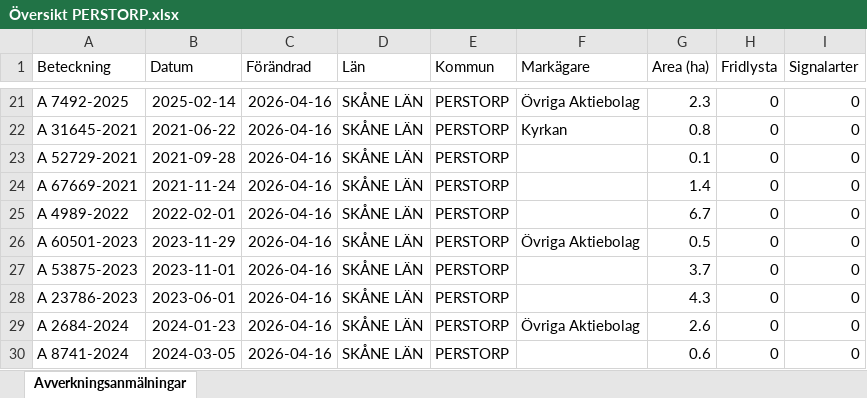
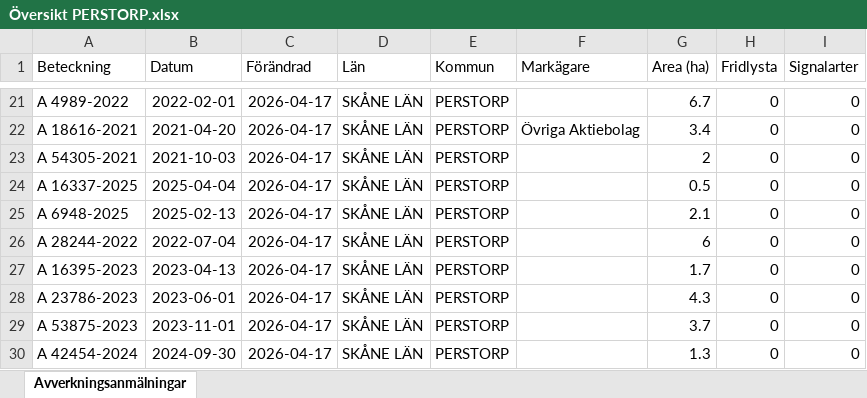
Before and after one commit to klasma/Logging_1275, an Excel workbook: Översikt PERSTORP.xlsx, sheet Avverkningsanmälningar, drawn as a sheet; only a part is shown, gaps mark what is left out; values as stored, in another font and other column widths than the file's, no borders; the diff covers the shown part only; the diff names each change by its address in the sheet, - before the commit and + after, or states it on an @@ line.

```diff
--- a/Översikt PERSTORP.xlsx (sheet Avverkningsanmälningar)
+++ b/Översikt PERSTORP.xlsx (sheet Avverkningsanmälningar)
-A21 (Beteckning): A 7492-2025
+A21 (Beteckning): A 4989-2022
-B21 (Datum): 2025-02-14
+B21 (Datum): 2022-02-01
-C21:C30 (Förändrad): 2026-04-16
+C21:C30 (Förändrad): 2026-04-17
-F21 (Markägare): Övriga Aktiebolag
+F21 (Markägare): (empty)
-G21 (Area (ha)): 2.3
+G21 (Area (ha)): 6.7
-A22 (Beteckning): A 31645-2021
+A22 (Beteckning): A 18616-2021
-B22 (Datum): 2021-06-22
+B22 (Datum): 2021-04-20
-F22 (Markägare): Kyrkan
+F22 (Markägare): Övriga Aktiebolag
-G22 (Area (ha)): 0.8
+G22 (Area (ha)): 3.4
-A23 (Beteckning): A 52729-2021
+A23 (Beteckning): A 54305-2021
-B23 (Datum): 2021-09-28
+B23 (Datum): 2021-10-03
-G23 (Area (ha)): 0.1
+G23 (Area (ha)): 2
-A24 (Beteckning): A 67669-2021
+A24 (Beteckning): A 16337-2025
-B24 (Datum): 2021-11-24
+B24 (Datum): 2025-04-04
-G24 (Area (ha)): 1.4
+G24 (Area (ha)): 0.5
-A25 (Beteckning): A 4989-2022
+A25 (Beteckning): A 6948-2025
-B25 (Datum): 2022-02-01
+B25 (Datum): 2025-02-13
-G25 (Area (ha)): 6.7
+G25 (Area (ha)): 2.1
-A26 (Beteckning): A 60501-2023
+A26 (Beteckning): A 28244-2022
-B26 (Datum): 2023-11-29
+B26 (Datum): 2022-07-04
-F26 (Markägare): Övriga Aktiebolag
+F26 (Markägare): (empty)
-G26 (Area (ha)): 0.5
+G26 (Area (ha)): 6
-A27 (Beteckning): A 53875-2023
+A27 (Beteckning): A 16395-2023
-B27 (Datum): 2023-11-01
+B27 (Datum): 2023-04-13
-G27 (Area (ha)): 3.7
+G27 (Area (ha)): 1.7
-A29 (Beteckning): A 2684-2024
+A29 (Beteckning): A 53875-2023
-B29 (Datum): 2024-01-23
+B29 (Datum): 2023-11-01
-F29 (Markägare): Övriga Aktiebolag
+F29 (Markägare): (empty)
-G29 (Area (ha)): 2.6
+G29 (Area (ha)): 3.7
-A30 (Beteckning): A 8741-2024
+A30 (Beteckning): A 42454-2024
-B30 (Datum): 2024-03-05
+B30 (Datum): 2024-09-30
-G30 (Area (ha)): 0.6
+G30 (Area (ha)): 1.3
```
Also changed, not shown: 455 edited cells elsewhere in this sheet, artfynd/A 145-2026 artfynd.xlsx, artfynd/A 32842-2024 artfynd.xlsx, 19 other files.
